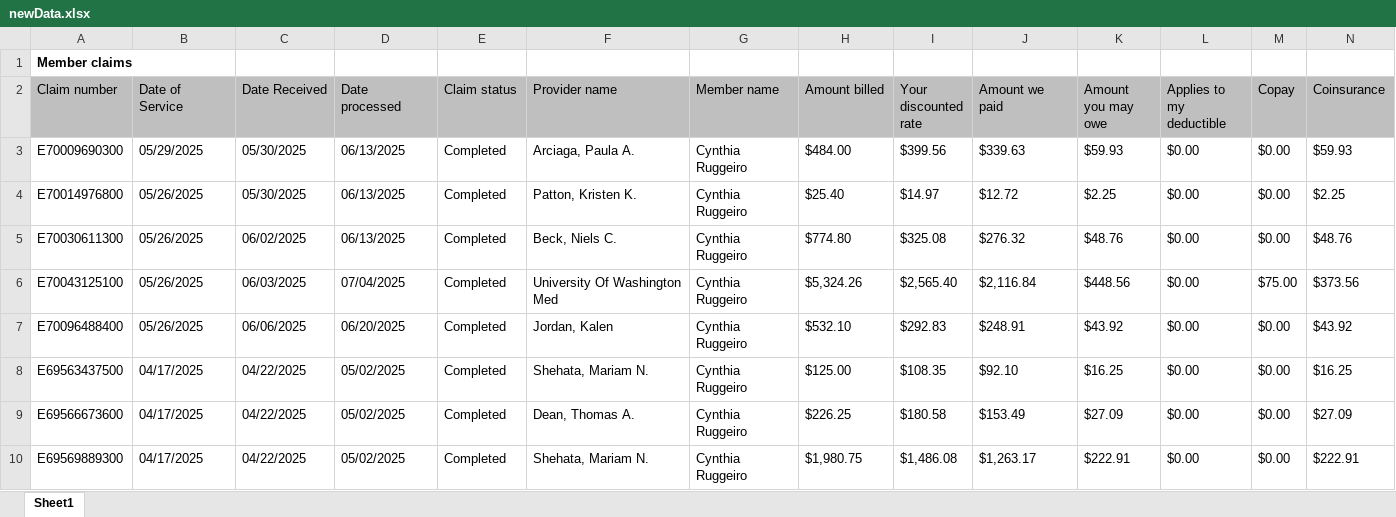
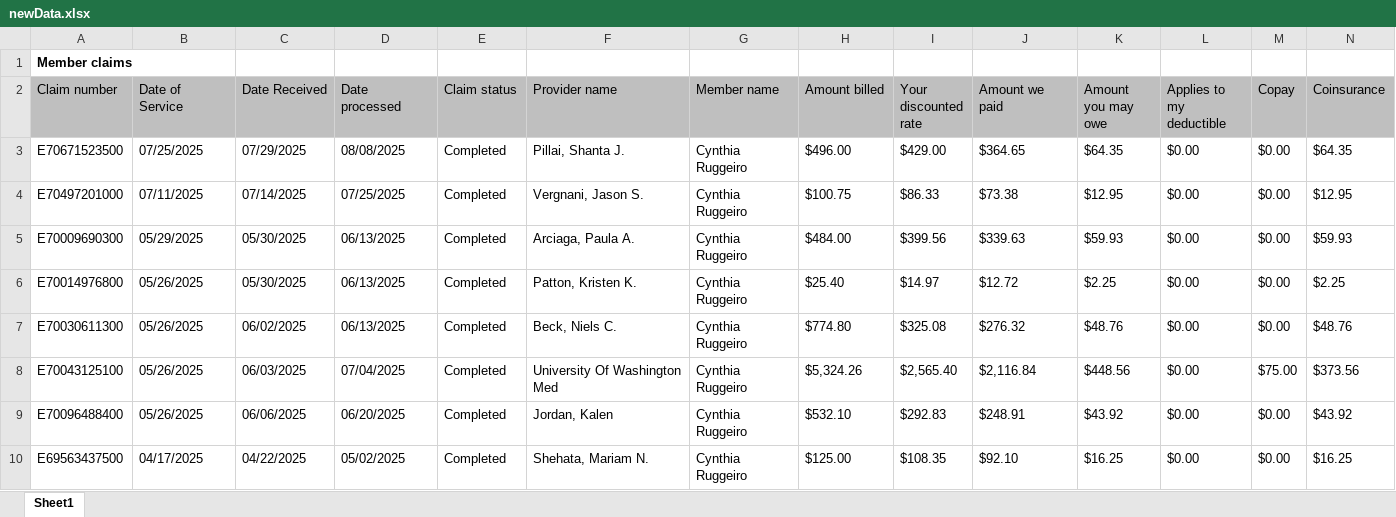
Before and after one commit to blake5634/ClaimProc, an Excel workbook: newData.xlsx, sheet Sheet1, drawn as a sheet; only a part is shown; the shorter side is filled out with more unchanged rows; values as stored, in another font and other column widths than the file's, no borders; rows hold the shown columns only; the diff covers the shown part only; the diff names each change by its address in the sheet, - before the commit and + after, or states it on an @@ line.

```diff
--- a/newData.xlsx (sheet Sheet1)
+++ b/newData.xlsx (sheet Sheet1)
+row 3: E70671523500 | 07/25/2025 | 07/29/2025 | 08/08/2025 | Completed | Pillai, Shanta J. | Cynthia Ruggeiro | $496.00 | $429.00 | $364.65 | $64.35 | $0.00 | $0.00 | $64.35
+row 4: E70497201000 | 07/11/2025 | 07/14/2025 | 07/25/2025 | Completed | Vergnani, Jason S. | Cynthia Ruggeiro | $100.75 | $86.33 | $73.38 | $12.95 | $0.00 | $0.00 | $12.95
```
Also changed, not shown: 51 added rows and 1 removed row elsewhere in this sheet, 2 other files.
